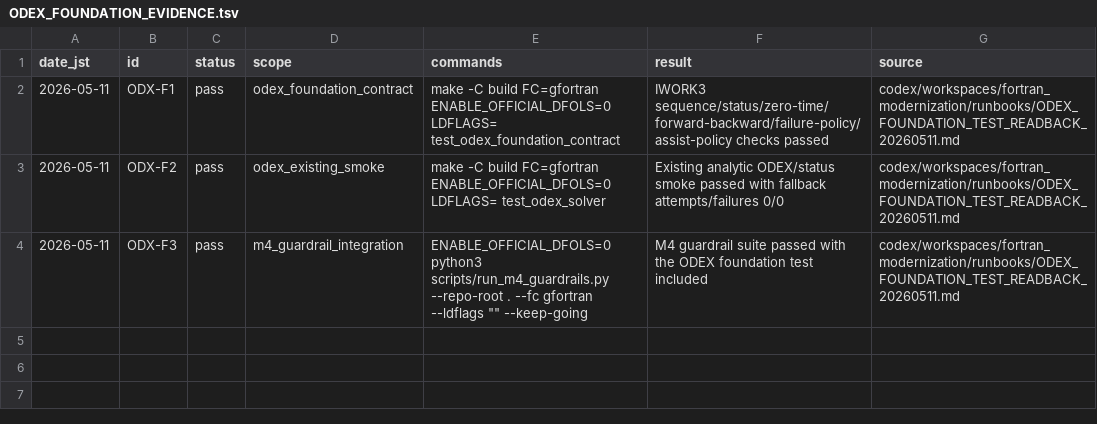
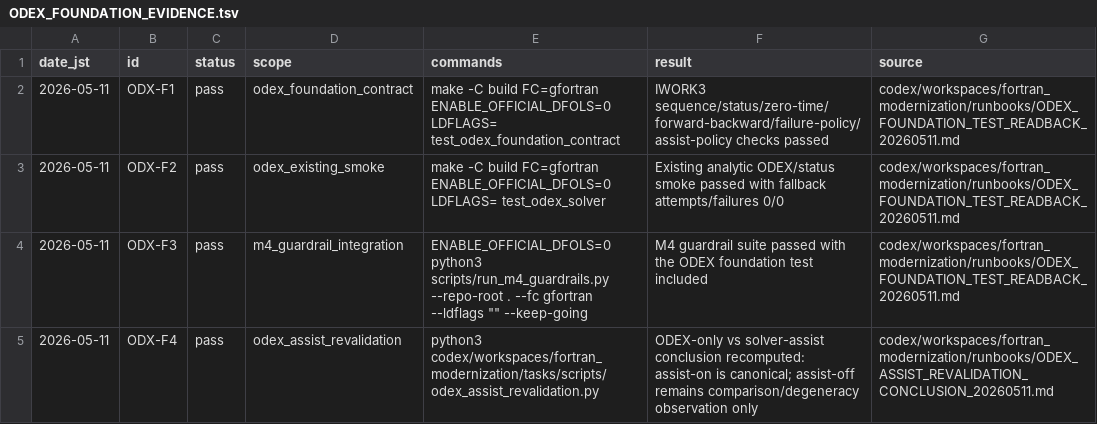
Before and after one commit to C-Y-Chou/generalized-thimble-hmc, a TSV file: codex/workspaces/fortran_modernization/state/ODEX_FOUNDATION_EVIDENCE.tsv, drawn as a sheet.

Commit message:
Add assist revalidation evidence

```diff
--- a/codex/workspaces/fortran_modernization/state/ODEX_FOUNDATION_EVIDENCE.tsv
+++ b/codex/workspaces/fortran_modernization/state/ODEX_FOUNDATION_EVIDENCE.tsv
@@ -4 +4,2 @@ date_jst	id	status	scope	commands	result	source
 2026-05-11	ODX-F3	pass	m4_guardrail_integration	ENABLE_OFFICIAL_DFOLS=0 python3 scripts/run_m4_guardrails.py --repo-root . --fc gfortran --ldflags "" --keep-going	M4 guardrail suite passed with the ODEX foundation test included	codex/workspaces/fortran_modernization/runbooks/ODEX_FOUNDATION_TEST_READBACK_20260511.md
+2026-05-11	ODX-F4	pass	odex_assist_revalidation	python3 codex/workspaces/fortran_modernization/tasks/scripts/odex_assist_revalidation.py	ODEX-only vs solver-assist conclusion recomputed: assist-on is canonical; assist-off remains comparison/degeneracy observation only	codex/workspaces/fortran_modernization/runbooks/ODEX_ASSIST_REVALIDATION_CONCLUSION_20260511.md
```
Also changed, not shown: 21 other files.
